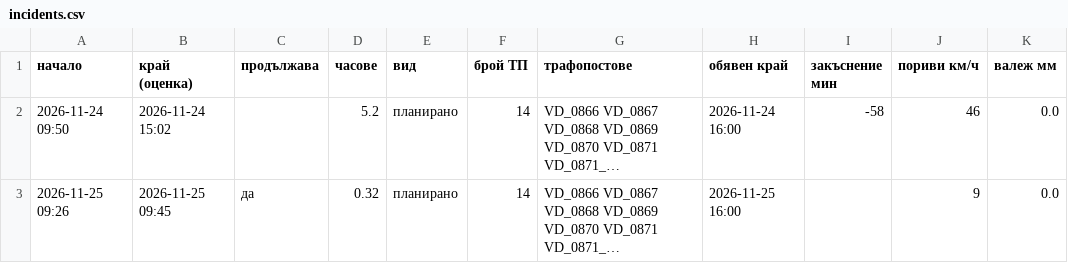
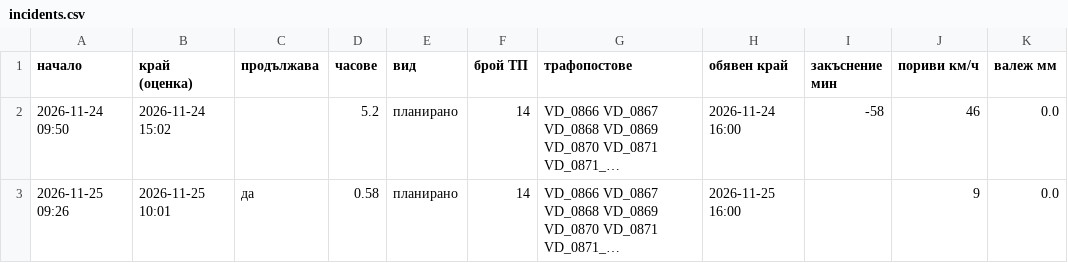
Before and after one commit to sv-slavchev/archar-tok, a CSV file: data/incidents.csv, drawn as a sheet; only a part is shown; long unchanged cells end in …; the diff names each change by its address in the sheet, - before the commit and + after, or states it on an @@ line.

```diff
--- a/data/incidents.csv
+++ b/data/incidents.csv
-B3 (край (оценка)): 2026-11-25 09:45
+B3 (край (оценка)): 2026-11-25 10:01
-D3 (часове): 0.32
+D3 (часове): 0.58
```
Also changed, not shown: data/outages.csv, data/runs.csv, 1 other file.
